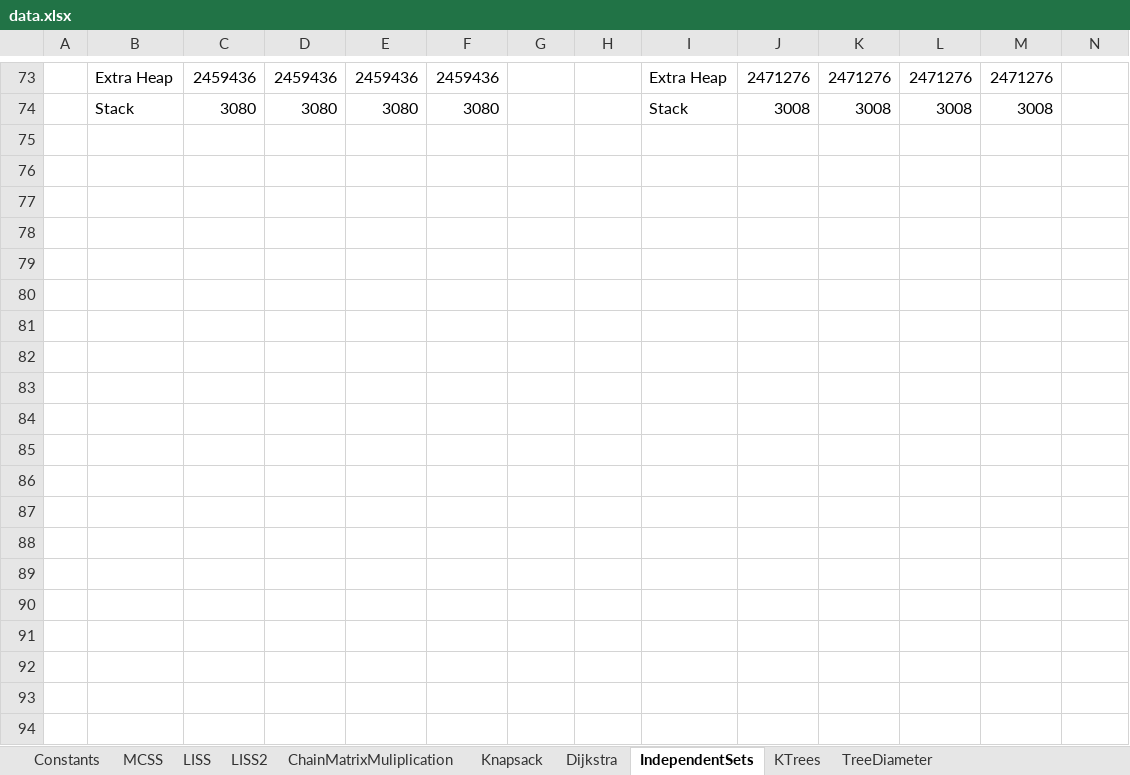
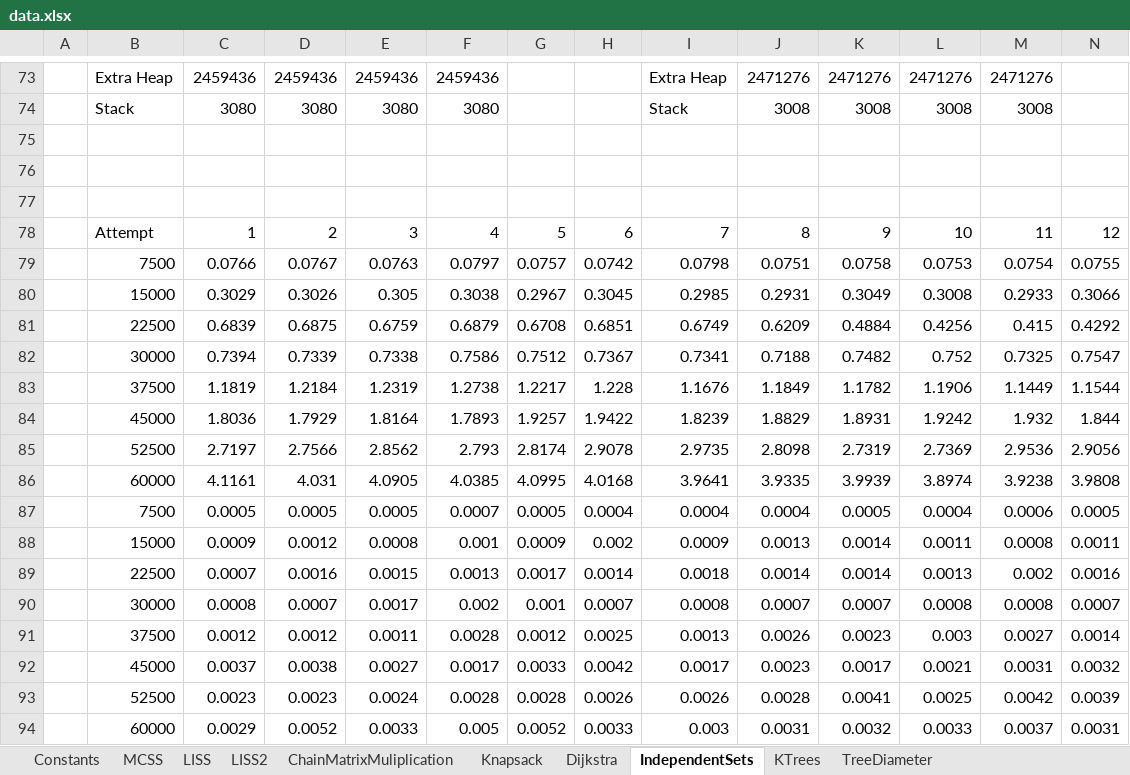
Before and after one commit to nzacha/Dynamic-Programming-Experimental-Analysis-Top-Down-Vs-Bottom-Up, an Excel workbook: cpp/dynamic_programming/data.xlsx, sheet IndependentSets, drawn as a sheet; only a part is shown, gaps mark what is left out; values as stored, in another font and other column widths than the file's, no borders; charts and pictures not drawn; rows hold the shown columns only; the diff covers the shown part only; the diff names each change by its address in the sheet, - before the commit and + after, or states it on an @@ line.

Commit message:
added new data on sheet

```diff
--- a/cpp/dynamic_programming/data.xlsx (sheet IndependentSets)
+++ b/cpp/dynamic_programming/data.xlsx (sheet IndependentSets)
+row 75: (empty)
+row 76: (empty)
+row 77: (empty)
+row 78:  | Attempt | 1 | 2 | 3 | 4 | 5 | 6 | 7 | 8 | 9 | 10 | 11 | 12
+row 79:  | 7500 | 0.0766 | 0.0767 | 0.0763 | 0.0797 | 0.0757 | 0.0742 | 0.0798 | 0.0751 | 0.0758 | 0.0753 | 0.0754 | 0.0755
+row 80:  | 15000 | 0.3029 | 0.3026 | 0.305 | 0.3038 | 0.2967 | 0.3045 | 0.2985 | 0.2931 | 0.3049 | 0.3008 | 0.2933 | 0.3066
+row 81:  | 22500 | 0.6839 | 0.6875 | 0.6759 | 0.6879 | 0.6708 | 0.6851 | 0.6749 | 0.6209 | 0.4884 | 0.4256 | 0.415 | 0.4292
+row 82:  | 30000 | 0.7394 | 0.7339 | 0.7338 | 0.7586 | 0.7512 | 0.7367 | 0.7341 | 0.7188 | 0.7482 | 0.752 | 0.7325 | 0.7547
+row 83:  | 37500 | 1.1819 | 1.2184 | 1.2319 | 1.2738 | 1.2217 | 1.228 | 1.1676 | 1.1849 | 1.1782 | 1.1906 | 1.1449 | 1.1544
+row 84:  | 45000 | 1.8036 | 1.7929 | 1.8164 | 1.7893 | 1.9257 | 1.9422 | 1.8239 | 1.8829 | 1.8931 | 1.9242 | 1.932 | 1.844
+row 85:  | 52500 | 2.7197 | 2.7566 | 2.8562 | 2.793 | 2.8174 | 2.9078 | 2.9735 | 2.8098 | 2.7319 | 2.7369 | 2.9536 | 2.9056
+row 86:  | 60000 | 4.1161 | 4.031 | 4.0905 | 4.0385 | 4.0995 | 4.0168 | 3.9641 | 3.9335 | 3.9939 | 3.8974 | 3.9238 | 3.9808
+row 87:  | 7500 | 0.0005 | 0.0005 | 0.0005 | 0.0007 | 0.0005 | 0.0004 | 0.0004 | 0.0004 | 0.0005 | 0.0004 | 0.0006 | 0.0005
+row 88:  | 15000 | 0.0009 | 0.0012 | 0.0008 | 0.001 | 0.0009 | 0.002 | 0.0009 | 0.0013 | 0.0014 | 0.0011 | 0.0008 | 0.0011
+row 89:  | 22500 | 0.0007 | 0.0016 | 0.0015 | 0.0013 | 0.0017 | 0.0014 | 0.0018 | 0.0014 | 0.0014 | 0.0013 | 0.002 | 0.0016
+row 90:  | 30000 | 0.0008 | 0.0007 | 0.0017 | 0.002 | 0.001 | 0.0007 | 0.0008 | 0.0007 | 0.0007 | 0.0008 | 0.0008 | 0.0007
+row 91:  | 37500 | 0.0012 | 0.0012 | 0.0011 | 0.0028 | 0.0012 | 0.0025 | 0.0013 | 0.0026 | 0.0023 | 0.003 | 0.0027 | 0.0014
+row 92:  | 45000 | 0.0037 | 0.0038 | 0.0027 | 0.0017 | 0.0033 | 0.0042 | 0.0017 | 0.0023 | 0.0017 | 0.0021 | 0.0031 | 0.0032
+row 93:  | 52500 | 0.0023 | 0.0023 | 0.0024 | 0.0028 | 0.0028 | 0.0026 | 0.0026 | 0.0028 | 0.0041 | 0.0025 | 0.0042 | 0.0039
+row 94:  | 60000 | 0.0029 | 0.0052 | 0.0033 | 0.005 | 0.0052 | 0.0033 | 0.003 | 0.0031 | 0.0032 | 0.0033 | 0.0037 | 0.0031
```
Also changed, not shown: 67 added rows elsewhere in this sheet, charts or pictures.
